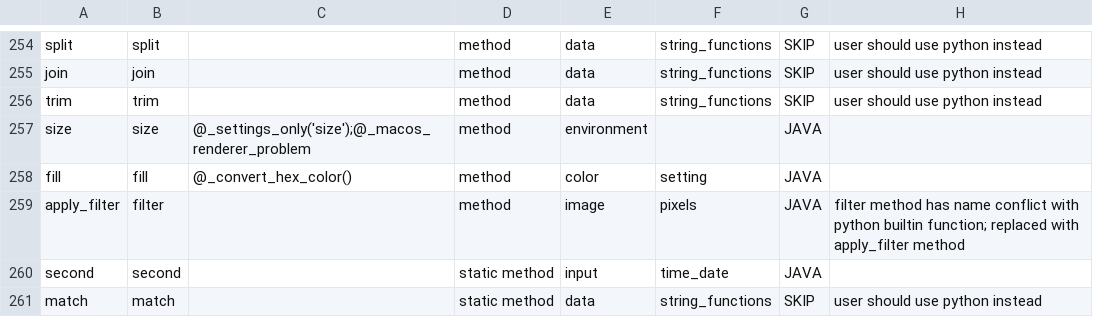
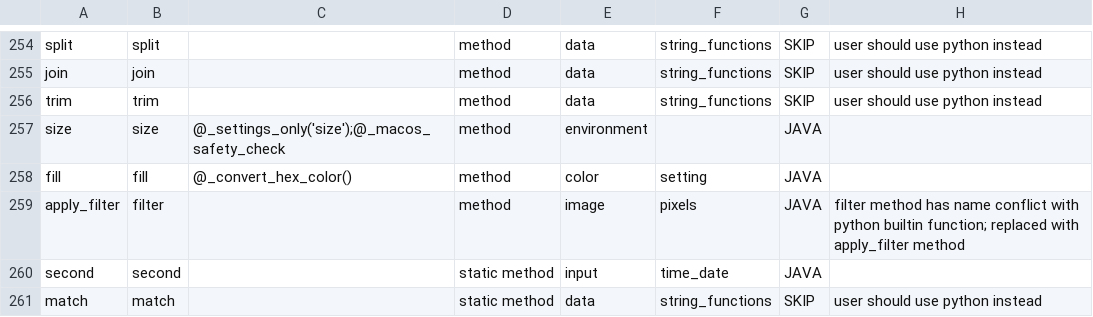
Before and after one commit to py5coding/py5generator, a CSV file: py5_resources/data/sketch.csv, drawn as a sheet; only a part is shown, gaps mark what is left out.

```diff
--- a/py5_resources/data/sketch.csv
+++ b/py5_resources/data/sketch.csv
@@ -256,3 +256,3 @@ join,join,,method,data,string_functions,SKIP,user should use python instead
 trim,trim,,method,data,string_functions,SKIP,user should use python instead
-size,size,@_settings_only('size');@_macos_renderer_problem,method,environment,,JAVA,
+size,size,@_settings_only('size');@_macos_safety_check,method,environment,,JAVA,
 fill,fill,@_convert_hex_color(),method,color,setting,JAVA,
```
Also changed, not shown: 2 other files.
